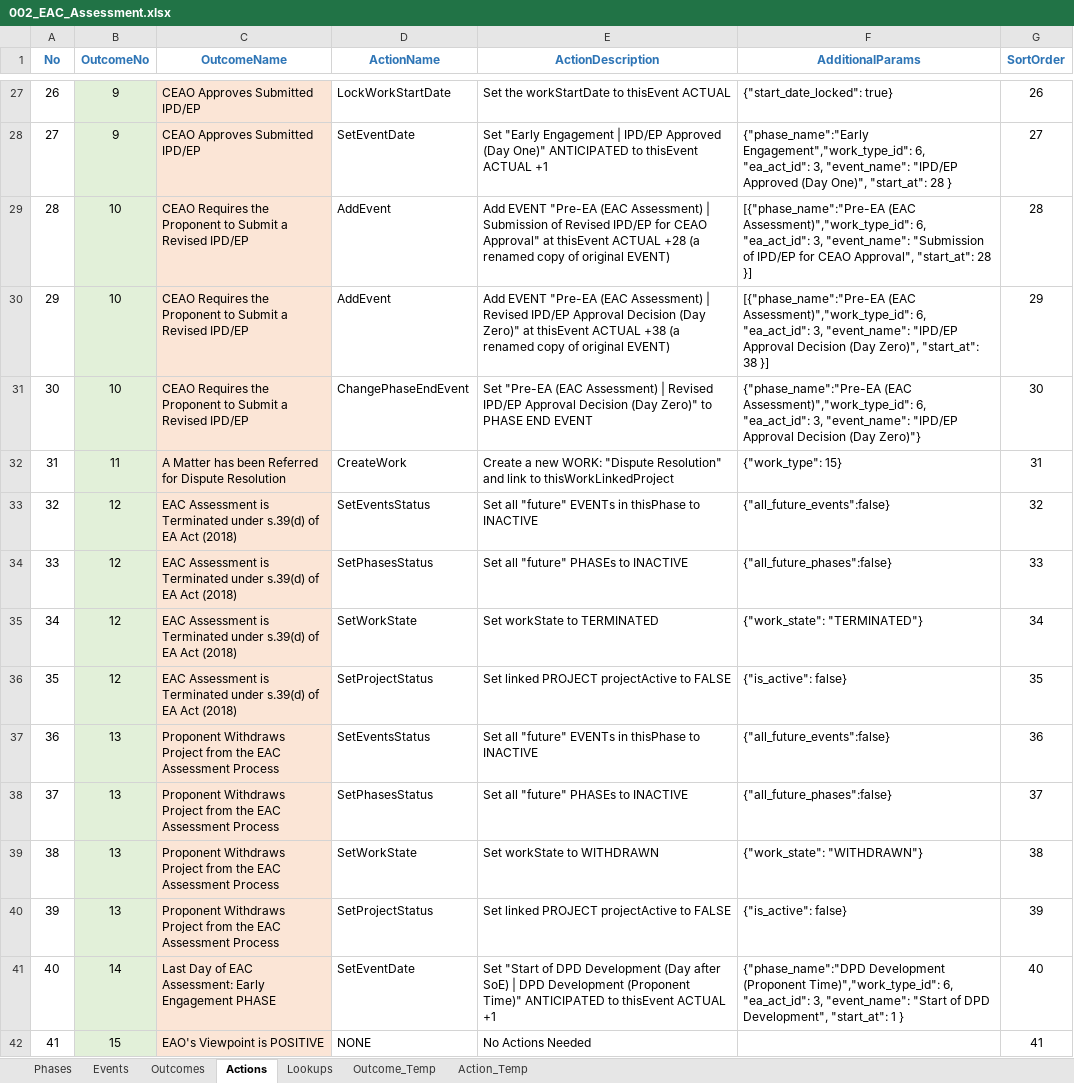
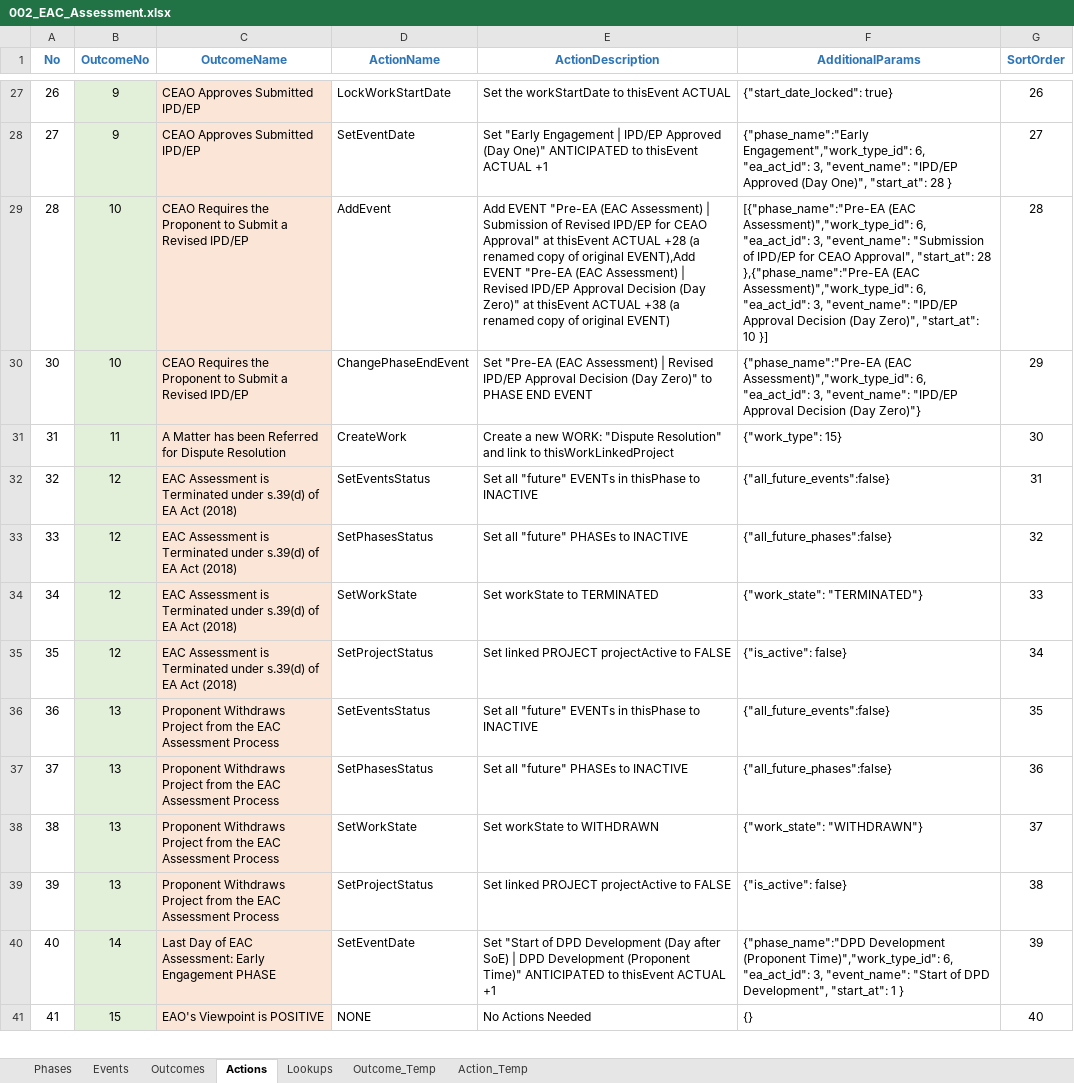
Before and after one commit to bcgov/EPIC.track, an Excel workbook: epictrack-api/src/api/templates/event_templates/assessment/002_EAC_Assessment.xlsx, sheet Actions, drawn as a sheet; only a part is shown, gaps mark what is left out; values as stored, in another font and other column widths than the file's, no borders; removed rows and columns are numbered as before the commit, all else as after; the diff covers the shown part only; the diff names each change by its address in the sheet, - before the commit and + after, or states it on an @@ line.

Commit message:
Latest assessment template and corresponding fixes (#2007)
* actual date max value for extension event

* fixes

* assessment template latest and fixes

```diff
--- a/epictrack-api/src/api/templates/event_templates/assessment/002_EAC_Assessment.xlsx (sheet Actions)
+++ b/epictrack-api/src/api/templates/event_templates/assessment/002_EAC_Assessment.xlsx (sheet Actions)
-E29 (ActionDescription): …of original EVENT)
+E29 (ActionDescription): …of original EVENT),Add EVENT "Pre-EA (EAC Assessment) | Revised IPD/EP Approval Decision (Day Zero)" at thisEvent ACTUAL +38 (a renamed copy of original EVENT)
-F29 (AdditionalParams): …"start_at": 28 }]
+F29 (AdditionalParams): …"start_at": 28 },{"phase_name":"Pre-EA (EAC Assessment)","work_type_id": 6, "ea_act_id": 3, "event_name": "IPD/EP Approval Decision (Day Zero)", "start_at": 10 }]
-row 30: 29 | 10 | CEAO Requires the Proponent to Submit a Revised IPD/EP | AddEvent | Add EVENT "Pre-EA (EAC Assessment) | Revised IPD/EP Approval Decision (Day Zero)" at thisEvent ACTUAL +38 (a renamed copy of original EVENT) | [{"phase_name":"Pre-EA (EAC Assessment)","work_type_id": 6, "ea_act_id": 3, "event_name": "IPD/EP Approval Decision (Day Zero)", "start_at": 38 }] | 29
-G30 (SortOrder): 30
+G30 (SortOrder): 29
-G31 (SortOrder): 31
+G31 (SortOrder): 30
-G32 (SortOrder): 32
+G32 (SortOrder): 31
-G33 (SortOrder): 33
+G33 (SortOrder): 32
-G34 (SortOrder): 34
+G34 (SortOrder): 33
-G35 (SortOrder): 35
+G35 (SortOrder): 34
-G36 (SortOrder): 36
+G36 (SortOrder): 35
-G37 (SortOrder): 37
+G37 (SortOrder): 36
-G38 (SortOrder): 38
+G38 (SortOrder): 37
-G39 (SortOrder): 39
+G39 (SortOrder): 38
-G40 (SortOrder): 40
+G40 (SortOrder): 39
-F41 (AdditionalParams): (empty)
+F41 (AdditionalParams): {}
-G41 (SortOrder): 41
+G41 (SortOrder): 40
```
Also changed, not shown: other rows of this sheet, sheet Phases, sheet Outcomes, sheet Lookups, formulas that keep their value, 3 other files.
